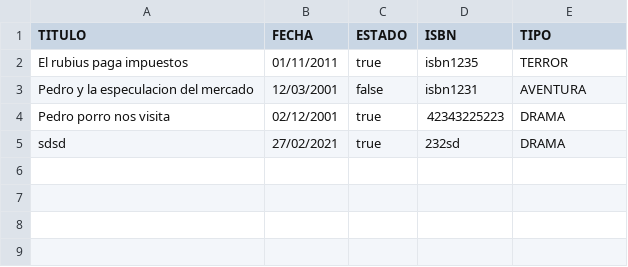
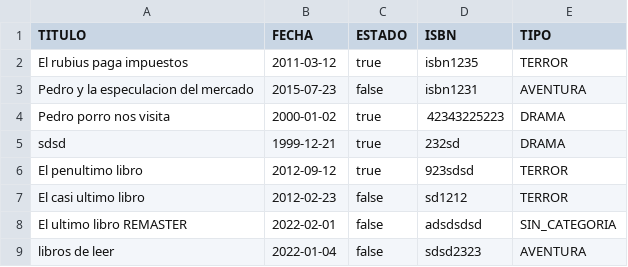
Before and after one commit to dafepe2021asix2/daw2_m03uf4_projecte, a CSV file: src/main/resources/Llibres.csv, drawn as a sheet.

```diff
--- a/src/main/resources/Llibres.csv
+++ b/src/main/resources/Llibres.csv
@@ -1,5 +1,9 @@
 TITULO,FECHA,ESTADO,ISBN,TIPO
-El rubius paga impuestos,01/11/2011,true,isbn1235,TERROR
-Pedro y la especulacion del mercado,12/03/2001,false,isbn1231,AVENTURA
-Pedro porro nos visita,02/12/2001,true,42343225223,DRAMA
-sdsd,27/02/2021,true,232sd,DRAMA
+El rubius paga impuestos,2011-03-12,true,isbn1235,TERROR
+Pedro y la especulacion del mercado,2015-07-23,false,isbn1231,AVENTURA
+Pedro porro nos visita,2000-01-02,true,42343225223,DRAMA
+sdsd,1999-12-21,true,232sd,DRAMA
+El penultimo libro,2012-09-12,true,923sdsd,TERROR
+El casi ultimo libro,2012-02-23,false,sd1212,TERROR
+El ultimo libro REMASTER,2022-02-01,false,adsdsdsd,SIN_CATEGORIA
+libros de leer,2022-01-04,false,sdsd2323,AVENTURA
```
Also changed, not shown: target/classes/Llibres.csv, 10 other files.
